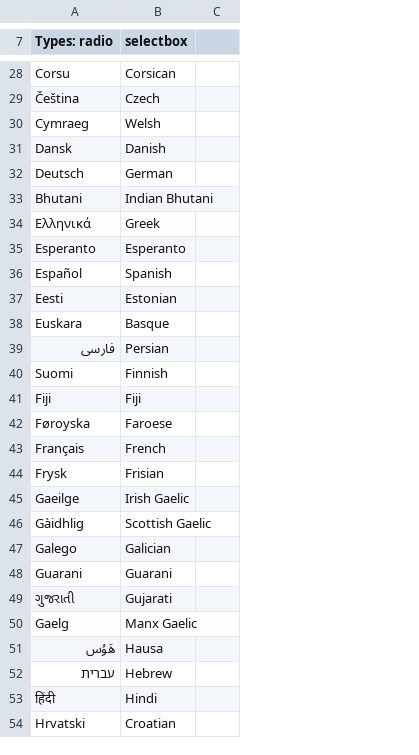
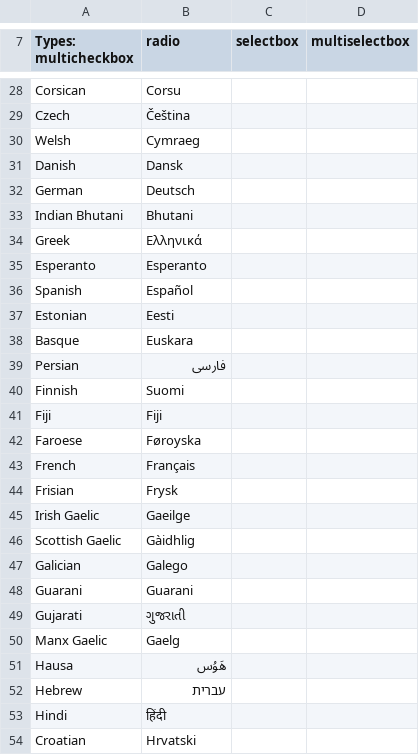
Before and after one commit to hornetalcala/trunk, a CSV file: bp-xprofile/prebuilt-fields/languages.csv, drawn as a sheet; only a part is shown, gaps mark what is left out; removed rows and columns are numbered as before the commit, all else as after; the diff covers the shown part only; the diff names each change by its address in the sheet, - before the commit and + after, or states it on an @@ line.

```diff
--- a/bp-xprofile/prebuilt-fields/languages.csv
+++ b/bp-xprofile/prebuilt-fields/languages.csv
+column A (Types: multicheckbox), rows 28-54: Corsican | Czech | Welsh | Danish | German | Indian Bhutani | Greek | Esperanto | Spanish | Estonian | Basque | Persian | Finnish | Fiji | Faroese | French | Frisian | Irish Gaelic | Scottish Gaelic | Galician | Guarani | Gujarati | Manx Gaelic | Hausa | Hebrew | Hindi | Croatian
-column C, empty
+column D (multiselectbox), empty
-B7: Types: radio
+B7: radio
-C28 (selectbox): Corsican
+C28 (selectbox): (empty)
-C29 (selectbox): Czech
+C29 (selectbox): (empty)
-C30 (selectbox): Welsh
+C30 (selectbox): (empty)
-C31 (selectbox): Danish
+C31 (selectbox): (empty)
-C32 (selectbox): German
+C32 (selectbox): (empty)
-C33 (selectbox): Indian Bhutani
+C33 (selectbox): (empty)
-C34 (selectbox): Greek
+C34 (selectbox): (empty)
-C35 (selectbox): Esperanto
+C35 (selectbox): (empty)
-C36 (selectbox): Spanish
+C36 (selectbox): (empty)
-C37 (selectbox): Estonian
+C37 (selectbox): (empty)
-C38 (selectbox): Basque
+C38 (selectbox): (empty)
-C39 (selectbox): Persian
+C39 (selectbox): (empty)
-C40 (selectbox): Finnish
+C40 (selectbox): (empty)
-C41 (selectbox): Fiji
+C41 (selectbox): (empty)
-C42 (selectbox): Faroese
+C42 (selectbox): (empty)
-C43 (selectbox): French
+C43 (selectbox): (empty)
-C44 (selectbox): Frisian
+C44 (selectbox): (empty)
-C45 (selectbox): Irish Gaelic
+C45 (selectbox): (empty)
-C46 (selectbox): Scottish Gaelic
+C46 (selectbox): (empty)
-C47 (selectbox): Galician
+C47 (selectbox): (empty)
-C48 (selectbox): Guarani
+C48 (selectbox): (empty)
-C49 (selectbox): Gujarati
+C49 (selectbox): (empty)
-C50 (selectbox): Manx Gaelic
+C50 (selectbox): (empty)
-C51 (selectbox): Hausa
+C51 (selectbox): (empty)
-C52 (selectbox): Hebrew
+C52 (selectbox): (empty)
-C53 (selectbox): Hindi
+C53 (selectbox): (empty)
-C54 (selectbox): Croatian
+C54 (selectbox): (empty)
```
Also changed, not shown: 126 edited cells elsewhere in this file, bp-xprofile/prebuilt-fields/countries.csv, bp-xprofile/prebuilt-fields/states.csv, 2 other files.
